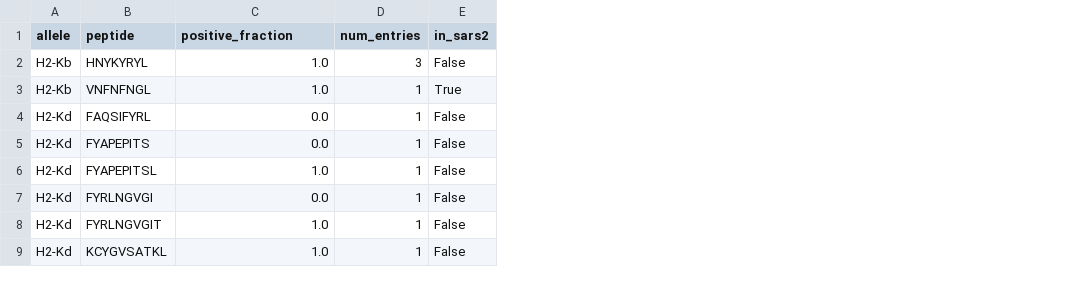
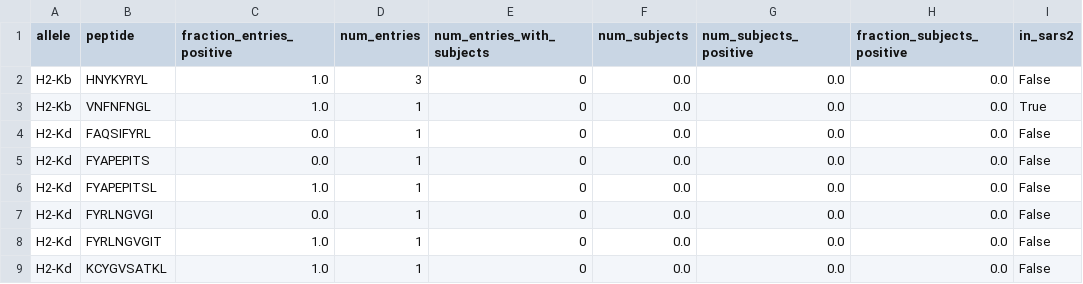
Before and after one commit to pirl-unc/Landscape-and-Selection-of-Vaccine-Epitopes-in-SARS-CoV-2, a CSV file: iedb/tcell_cov.csv, drawn as a sheet; only a part is shown; the diff names each change by its address in the sheet, - before the commit and + after, or states it on an @@ line.

```diff
--- a/iedb/tcell_cov.csv
+++ b/iedb/tcell_cov.csv
+column E (num_entries_with_subjects), rows 2-9: all 0
+column F (num_subjects), rows 2-9: all 0.0
+column G (num_subjects_positive), rows 2-9: all 0.0
+column H (fraction_subjects_positive), rows 2-9: all 0.0
-C1: positive_fraction
+C1: fraction_entries_positive
```
Also changed, not shown: iedb/tcell_sars.csv, 7 other files.
